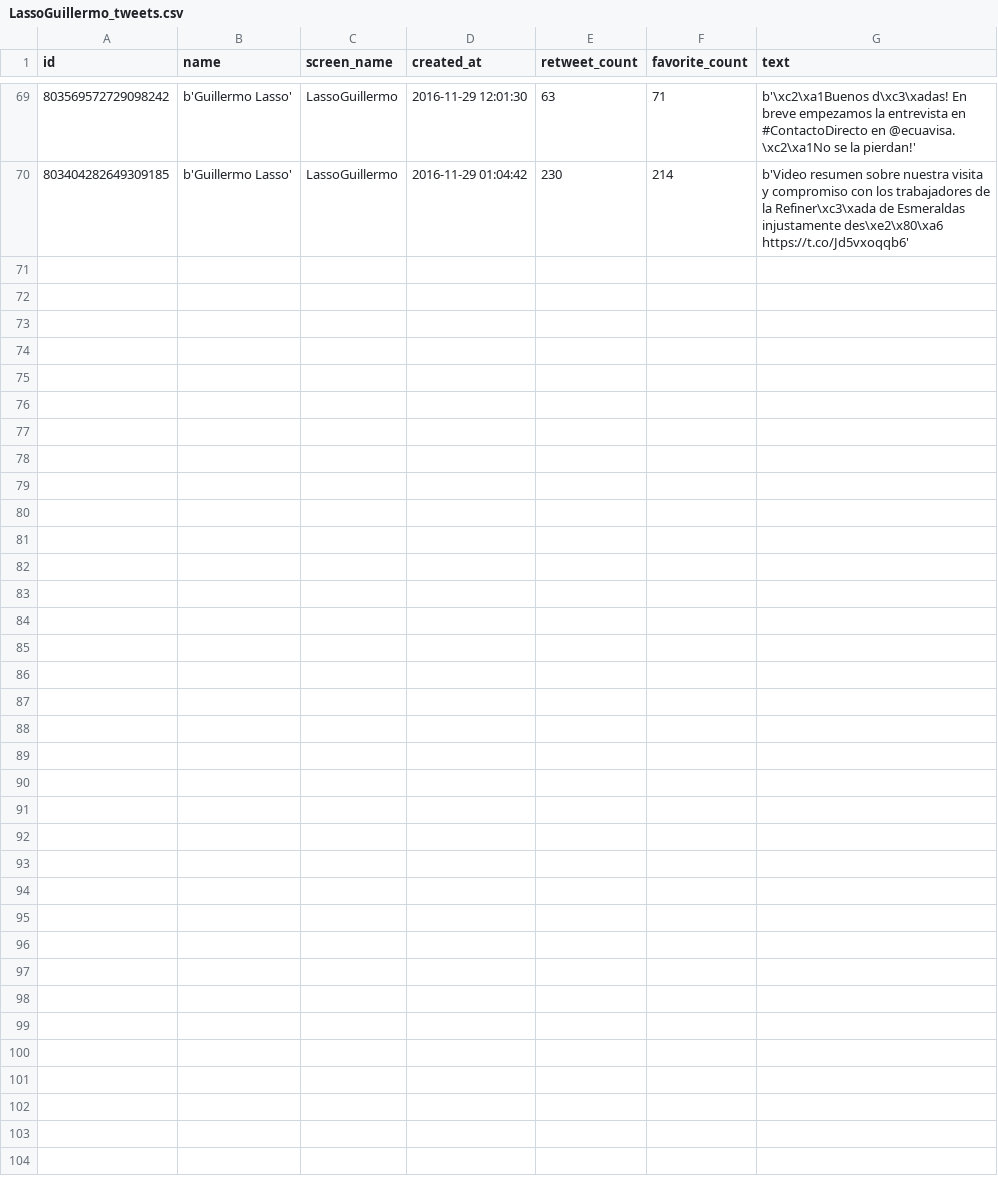
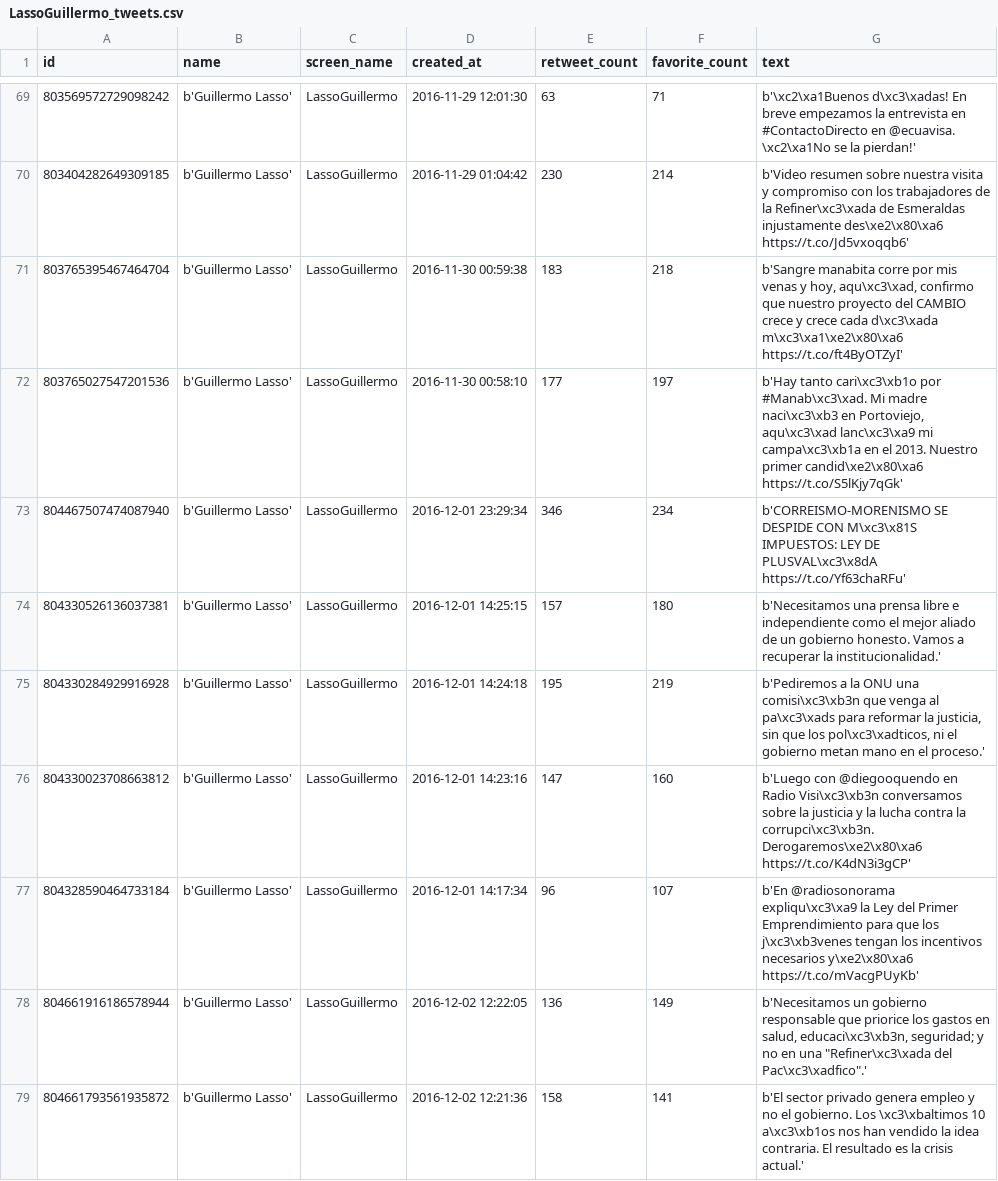
Before and after one commit to luisteran79/Twitter, a CSV file: LassoGuillermo_tweets.csv, drawn as a sheet; only a part is shown, gaps mark what is left out; the diff covers the shown part only; the diff names each change by its address in the sheet, - before the commit and + after, or states it on an @@ line.

```diff
--- a/LassoGuillermo_tweets.csv
+++ b/LassoGuillermo_tweets.csv
+row 71: 803765395467464704 | b'Guillermo Lasso' | LassoGuillermo | 2016-11-30 00:59:38 | 183 | 218 | b'Sangre manabita corre por mis venas y hoy, aqu\xc3\xad, confirmo que nuestro proyecto del CAMBIO crece y crece cada d\xc3\xada m\xc3\xa1\xe2\x80\xa6 https://t.co/ft4ByOTZyI'
+row 72: 803765027547201536 | b'Guillermo Lasso' | LassoGuillermo | 2016-11-30 00:58:10 | 177 | 197 | b'Hay tanto cari\xc3\xb1o por #Manab\xc3\xad. Mi madre naci\xc3\xb3 en Portoviejo, aqu\xc3\xad lanc\xc3\xa9 mi campa\xc3\xb1a en el 2013. Nuestro primer candid\xe2\x80\xa6 https://t.co/S5lKjy7qGk'
+row 73: 804467507474087940 | b'Guillermo Lasso' | LassoGuillermo | 2016-12-01 23:29:34 | 346 | 234 | b'CORREISMO-MORENISMO SE DESPIDE CON M\xc3\x81S IMPUESTOS: LEY DE PLUSVAL\xc3\x8dA https://t.co/Yf63chaRFu'
+row 74: 804330526136037381 | b'Guillermo Lasso' | LassoGuillermo | 2016-12-01 14:25:15 | 157 | 180 | b'Necesitamos una prensa libre e independiente como el mejor aliado de un gobierno honesto. Vamos a recuperar la institucionalidad.'
+row 75: 804330284929916928 | b'Guillermo Lasso' | LassoGuillermo | 2016-12-01 14:24:18 | 195 | 219 | b'Pediremos a la ONU una comisi\xc3\xb3n que venga al pa\xc3\xads para reformar la justicia, sin que los pol\xc3\xadticos, ni el gobierno metan mano en el proceso.'
+row 76: 804330023708663812 | b'Guillermo Lasso' | LassoGuillermo | 2016-12-01 14:23:16 | 147 | 160 | b'Luego con @diegooquendo en Radio Visi\xc3\xb3n conversamos sobre la justicia y la lucha contra la corrupci\xc3\xb3n. Derogaremos\xe2\x80\xa6 https://t.co/K4dN3i3gCP'
+row 77: 804328590464733184 | b'Guillermo Lasso' | LassoGuillermo | 2016-12-01 14:17:34 | 96 | 107 | b'En @radiosonorama expliqu\xc3\xa9 la Ley del Primer Emprendimiento para que los j\xc3\xb3venes tengan los incentivos necesarios y\xe2\x80\xa6 https://t.co/mVacgPUyKb'
+row 78: 804661916186578944 | b'Guillermo Lasso' | LassoGuillermo | 2016-12-02 12:22:05 | 136 | 149 | b'Necesitamos un gobierno responsable que priorice los gastos en salud, educaci\xc3\xb3n, seguridad; y no en una "Refiner\xc3\xada del Pac\xc3\xadfico".'
+row 79: 804661793561935872 | b'Guillermo Lasso' | LassoGuillermo | 2016-12-02 12:21:36 | 158 | 141 | b'El sector privado genera empleo y no el gobierno. Los \xc3\xbaltimos 10 a\xc3\xb1os nos han vendido la idea contraria. El resultado es la crisis actual.'
```
Also changed, not shown: 8 added rows elsewhere in this file, IvanEspinelM_tweets.csv, JorgeGlas_tweets.csv, 11 other files.
